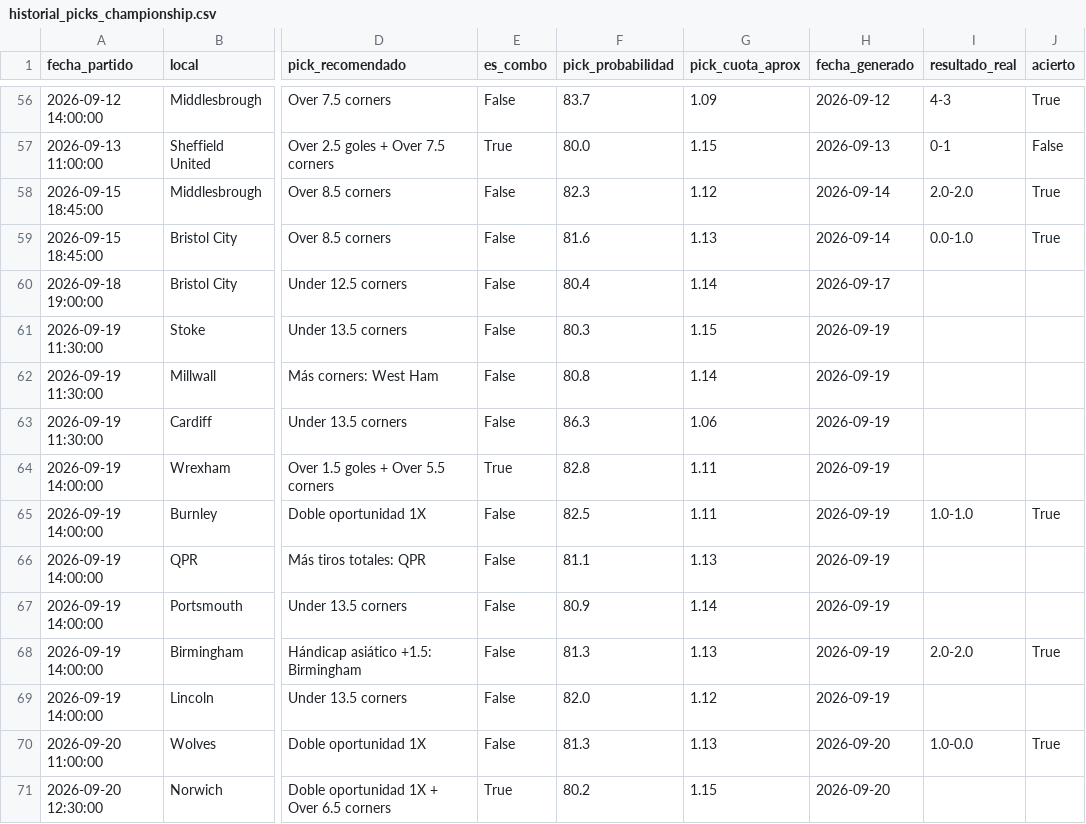
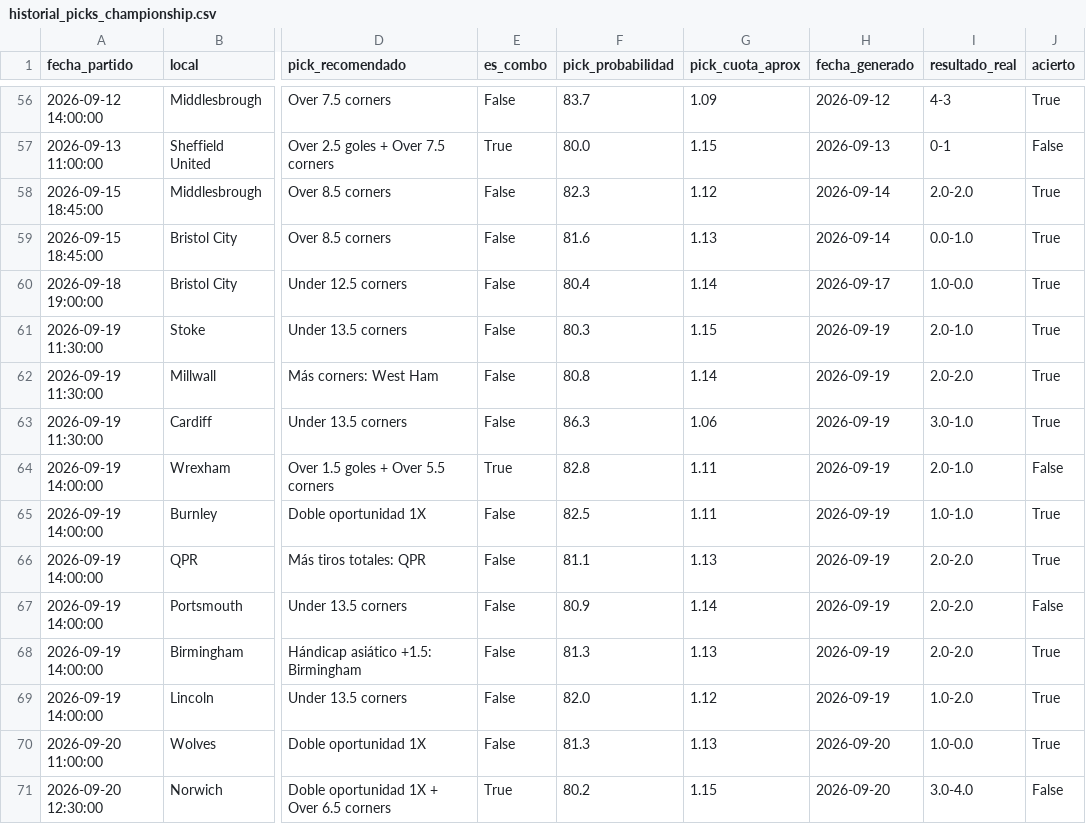
Before and after one commit to hectormera4-dotcom/premier-picks, a CSV file: historial_picks_championship.csv, drawn as a sheet; only a part is shown, gaps mark what is left out; the diff names each change by its address in the sheet, - before the commit and + after, or states it on an @@ line.

```diff
--- a/historial_picks_championship.csv
+++ b/historial_picks_championship.csv
-I60 (resultado_real): (empty)
+I60 (resultado_real): 1.0-0.0
-J60:J63 (acierto): (empty)
+J60:J63 (acierto): True
-I61 (resultado_real): (empty)
+I61 (resultado_real): 2.0-1.0
-I62 (resultado_real): (empty)
+I62 (resultado_real): 2.0-2.0
-I63 (resultado_real): (empty)
+I63 (resultado_real): 3.0-1.0
-I64 (resultado_real): (empty)
+I64 (resultado_real): 2.0-1.0
-J64 (acierto): (empty)
+J64 (acierto): False
-I66:I67 (resultado_real): (empty)
+I66:I67 (resultado_real): 2.0-2.0
-J66 (acierto): (empty)
+J66 (acierto): True
-J67 (acierto): (empty)
+J67 (acierto): False
-I69 (resultado_real): (empty)
+I69 (resultado_real): 1.0-2.0
-J69 (acierto): (empty)
+J69 (acierto): True
-I71 (resultado_real): (empty)
+I71 (resultado_real): 3.0-4.0
-J71 (acierto): (empty)
+J71 (acierto): False
```
Also changed, not shown: historial_picks_bundesliga.csv, historial_picks_ligue_1.csv, 6 other files.
